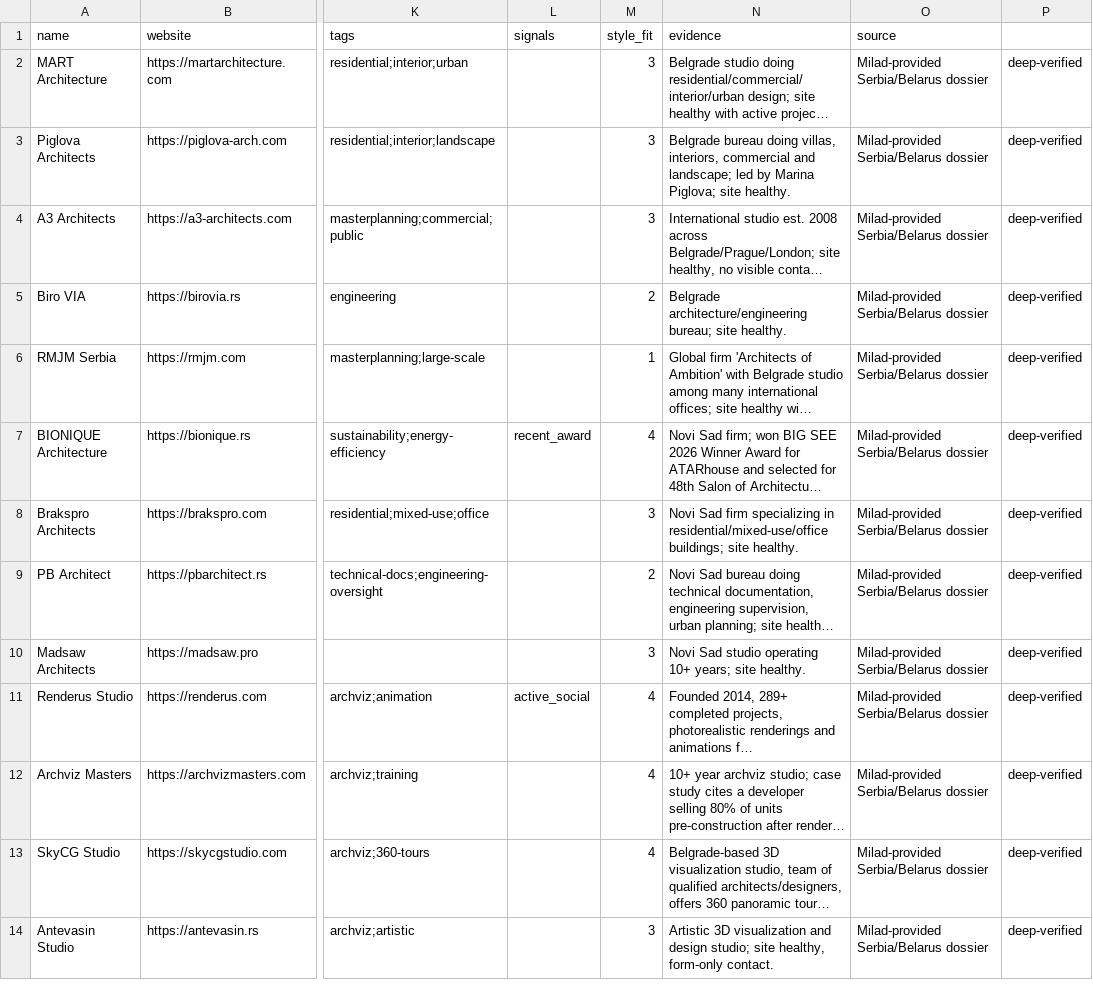
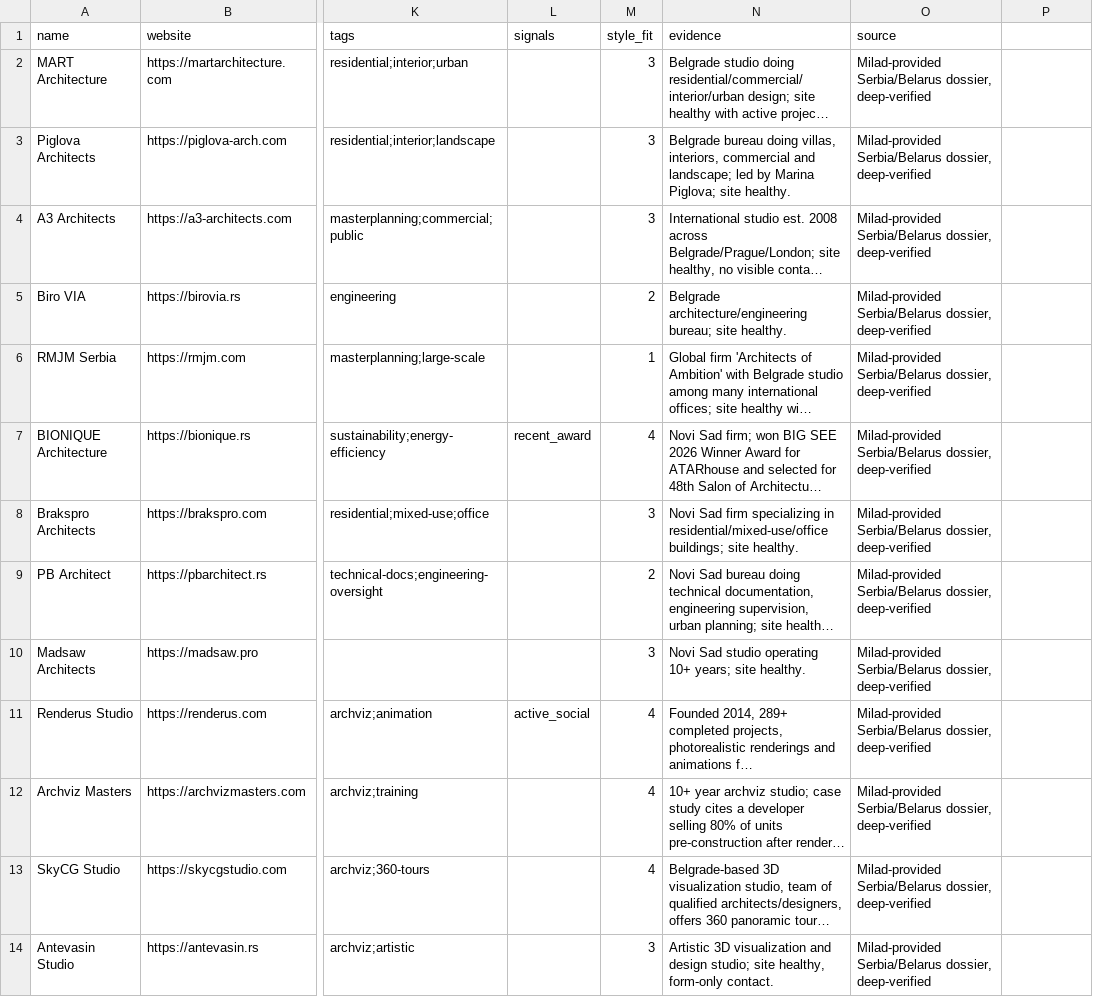
Before and after one commit to miladrostami9999-source/Archon, a CSV file: leads/serbia.csv, drawn as a sheet; only a part is shown, gaps mark what is left out; long unchanged cells end in …; the diff covers the shown part only; the diff names each change by its address in the sheet, - before the commit and + after, or states it on an @@ line.

Commit message:
fix(leads): repair unescaped-comma CSV rows blocking import
Belarus (6 rows), Serbia (all 26 rows), UAE (2 rows) and USA (7 rows)
had unquoted commas or a missing empty field, splitting rows into the
wrong column count. csv.DictReader silently shifts subsequent fields
on these rows, which can misfile email/phone/industry or drop them
under a None key. All 3,700+ rows across every leads/*.csv now parse
with a uniform 15-column count.

```diff
--- a/leads/serbia.csv
+++ b/leads/serbia.csv
-O2:O14 (source): Milad-provided Serbia/Belarus dossier
+O2:O14 (source): Milad-provided Serbia/Belarus dossier, deep-verified
-P2:P14: deep-verified
+P2:P14: (empty)
```
Also changed, not shown: 26 edited cells elsewhere in this file, leads/belarus.csv, leads/uae.csv, 1 other file.
